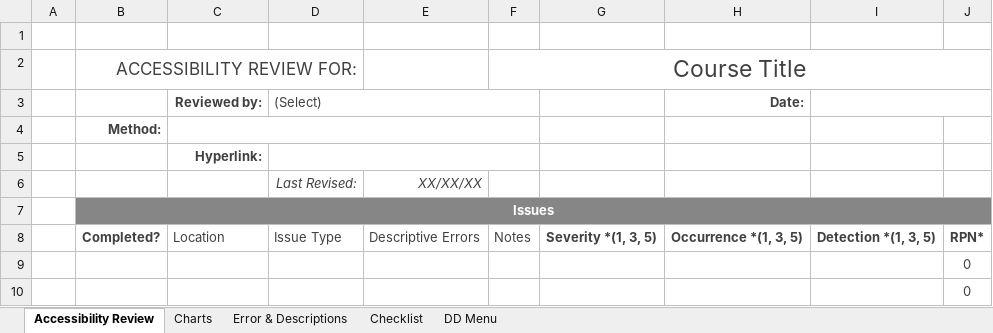
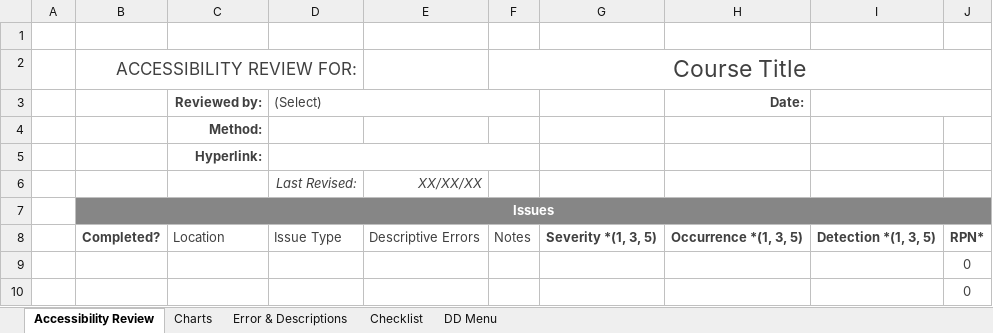
Before and after one commit to jwilli48/CanvasReport, an Excel workbook: CAR - Accessibility Review Template.xlsx, sheet Accessibility Review, drawn as a sheet; only a part is shown; values as stored, in another font and other column widths than the file's, no borders; charts and pictures and conditional formats and table styles not drawn; removed rows and columns are numbered as before the commit, all else as after; the diff names each change by its address in the sheet, - before the commit and + after, or states it on an @@ line.

```diff
--- a/CAR - Accessibility Review Template.xlsx (sheet Accessibility Review)
+++ b/CAR - Accessibility Review Template.xlsx (sheet Accessibility Review)
-row 4:  | Method:
+row 4:  |  | Method:
```
Also changed, not shown: sheet Error & Descriptions, 2 other files.
